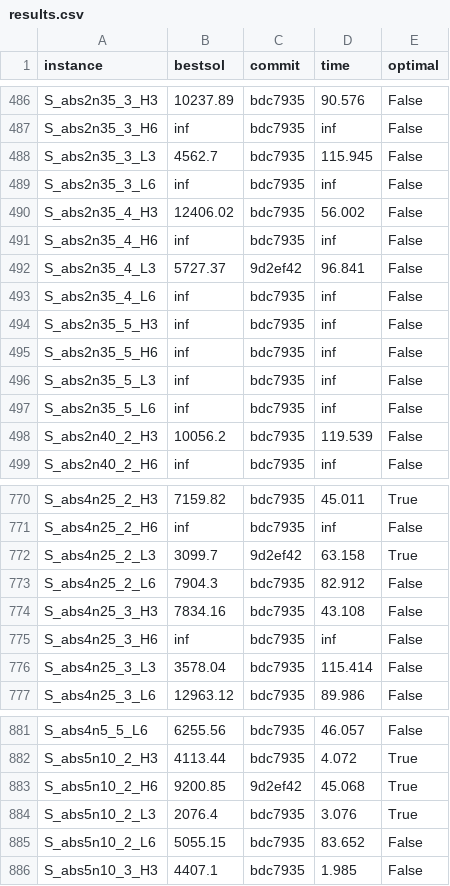
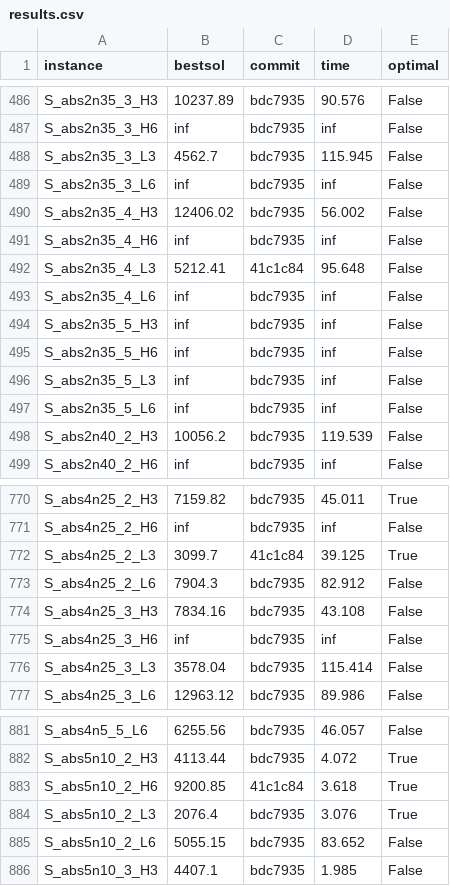
Before and after one commit to sbeyer/plaisir, a CSV file: results.csv, drawn as a sheet; only a part is shown, gaps mark what is left out.

Commit message:
Update 3 of our 4 test instance results
The not updated on got worse:

NEW: S_abs4n15_5_H6     15419.69        41c1c84 118.87400000000001      False
OLD: S_abs4n15_5_H6     14408.81        9d2ef42 117.536 False

```diff
--- a/results.csv
+++ b/results.csv
@@ -491,3 +491,3 @@ S_abs2n35_4_H3,12406.02,bdc7935,56.002,False
 S_abs2n35_4_H6,inf,bdc7935,inf,False
-S_abs2n35_4_L3,5727.37,9d2ef42,96.841,False
+S_abs2n35_4_L3,5212.41,41c1c84,95.648,False
 S_abs2n35_4_L6,inf,bdc7935,inf,False
@@ -771,3 +771,3 @@ S_abs4n25_2_H3,7159.82,bdc7935,45.011,True
 S_abs4n25_2_H6,inf,bdc7935,inf,False
-S_abs4n25_2_L3,3099.7,9d2ef42,63.158,True
+S_abs4n25_2_L3,3099.7,41c1c84,39.125,True
 S_abs4n25_2_L6,7904.3,bdc7935,82.912,False
@@ -882,3 +882,3 @@ S_abs4n5_5_L6,6255.56,bdc7935,46.057,False
 S_abs5n10_2_H3,4113.44,bdc7935,4.072,True
-S_abs5n10_2_H6,9200.85,9d2ef42,45.068,True
+S_abs5n10_2_H6,9200.85,41c1c84,3.618,True
 S_abs5n10_2_L3,2076.4,bdc7935,3.076,True
```
